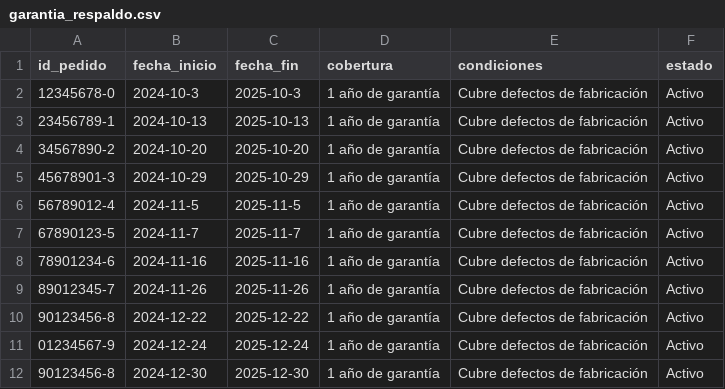
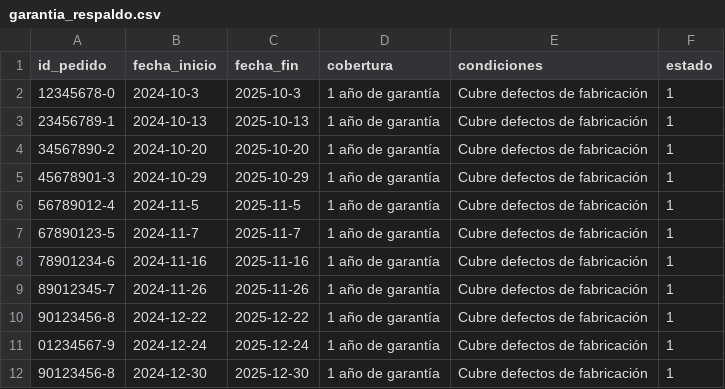
Before and after one commit to Endertman/Custom-Bikes, a CSV file: datos/garantia_respaldo.csv, drawn as a sheet.

```diff
--- a/datos/garantia_respaldo.csv
+++ b/datos/garantia_respaldo.csv
@@ -1,12 +1,12 @@
 id_pedido,fecha_inicio,fecha_fin,cobertura,condiciones,estado
-12345678-0,2024-10-3,2025-10-3,1 año de garantía,Cubre defectos de fabricación,Activo
-23456789-1,2024-10-13,2025-10-13,1 año de garantía,Cubre defectos de fabricación,Activo
-34567890-2,2024-10-20,2025-10-20,1 año de garantía,Cubre defectos de fabricación,Activo
-45678901-3,2024-10-29,2025-10-29,1 año de garantía,Cubre defectos de fabricación,Activo
-56789012-4,2024-11-5,2025-11-5,1 año de garantía,Cubre defectos de fabricación,Activo
-67890123-5,2024-11-7,2025-11-7,1 año de garantía,Cubre defectos de fabricación,Activo
-78901234-6,2024-11-16,2025-11-16,1 año de garantía,Cubre defectos de fabricación,Activo
-89012345-7,2024-11-26,2025-11-26,1 año de garantía,Cubre defectos de fabricación,Activo
-90123456-8,2024-12-22,2025-12-22,1 año de garantía,Cubre defectos de fabricación,Activo
-01234567-9,2024-12-24,2025-12-24,1 año de garantía,Cubre defectos de fabricación,Activo
-90123456-8,2024-12-30,2025-12-30,1 año de garantía,Cubre defectos de fabricación,Activo
+12345678-0,2024-10-3,2025-10-3,1 año de garantía,Cubre defectos de fabricación,1
+23456789-1,2024-10-13,2025-10-13,1 año de garantía,Cubre defectos de fabricación,1
+34567890-2,2024-10-20,2025-10-20,1 año de garantía,Cubre defectos de fabricación,1
+45678901-3,2024-10-29,2025-10-29,1 año de garantía,Cubre defectos de fabricación,1
+56789012-4,2024-11-5,2025-11-5,1 año de garantía,Cubre defectos de fabricación,1
+67890123-5,2024-11-7,2025-11-7,1 año de garantía,Cubre defectos de fabricación,1
+78901234-6,2024-11-16,2025-11-16,1 año de garantía,Cubre defectos de fabricación,1
+89012345-7,2024-11-26,2025-11-26,1 año de garantía,Cubre defectos de fabricación,1
+90123456-8,2024-12-22,2025-12-22,1 año de garantía,Cubre defectos de fabricación,1
+01234567-9,2024-12-24,2025-12-24,1 año de garantía,Cubre defectos de fabricación,1
+90123456-8,2024-12-30,2025-12-30,1 año de garantía,Cubre defectos de fabricación,1
```
Also changed, not shown: datos/personas_respaldo.csv, datos/tecnico_respaldo.csv, 14 other files.
